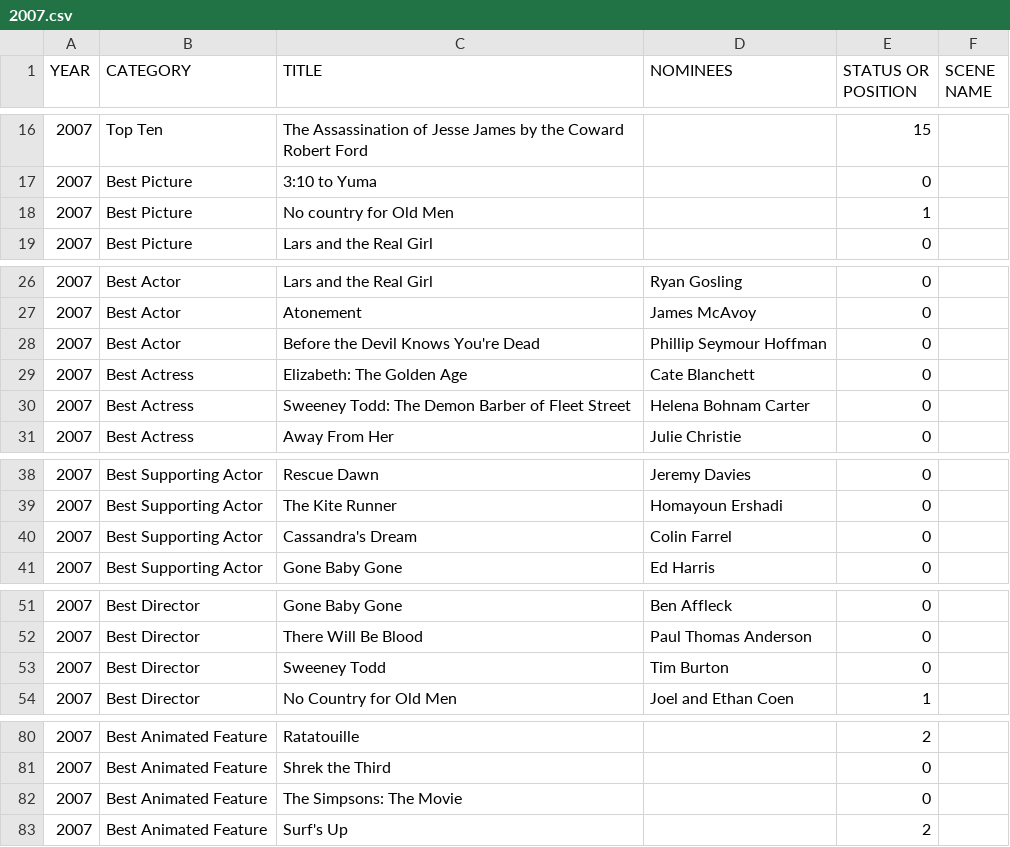
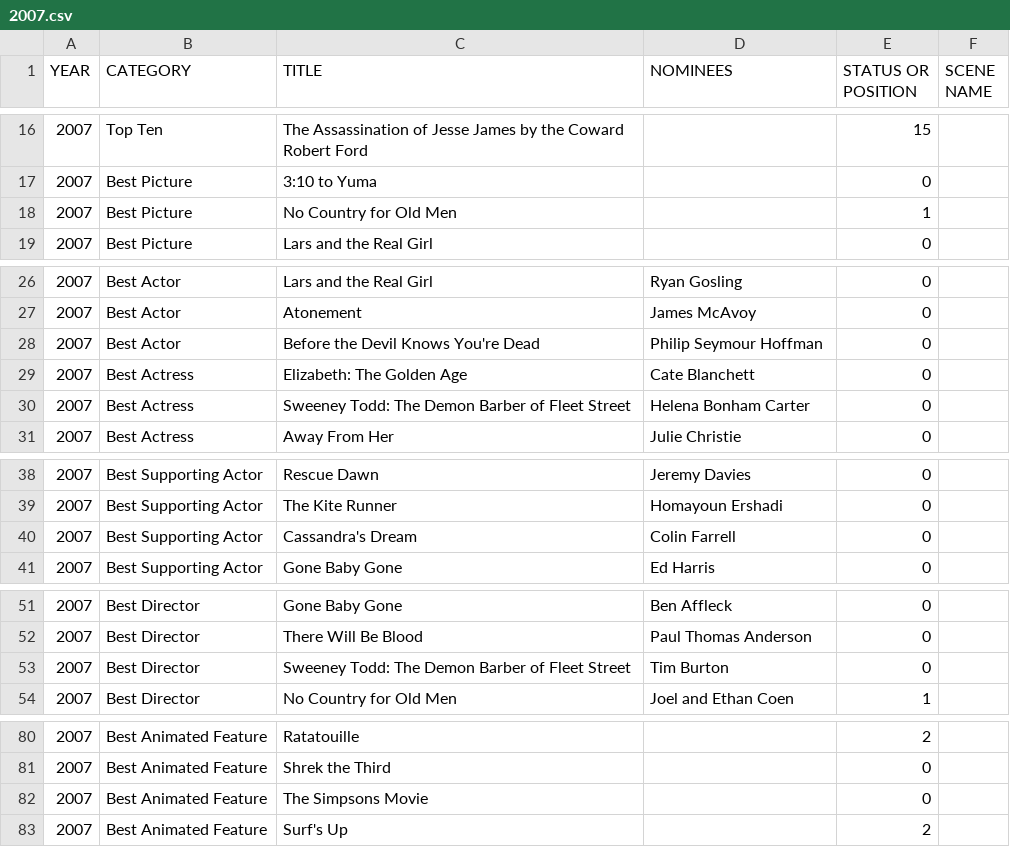
Before and after one commit to tgh/FiLTH, a CSV file: data/2007.csv, drawn as a sheet; only a part is shown, gaps mark what is left out; the diff covers the shown part only.

```diff
--- a/data/2007.csv
+++ b/data/2007.csv
@@ -17,3 +17,3 @@ YEAR,CATEGORY,TITLE,NOMINEES,STATUS OR POSITION,SCENE NAME
 2007,Best Picture,3:10 to Yuma,,0,
-2007,Best Picture,No country for Old Men,,1,
+2007,Best Picture,No Country for Old Men,,1,
 2007,Best Picture,Lars and the Real Girl,,0,
@@ -27,5 +27,5 @@ YEAR,CATEGORY,TITLE,NOMINEES,STATUS OR POSITION,SCENE NAME
 2007,Best Actor,Atonement,James McAvoy,0,
-2007,Best Actor,Before the Devil Knows You're Dead,Phillip Seymour Hoffman,0,
+2007,Best Actor,Before the Devil Knows You're Dead,Philip Seymour Hoffman,0,
 2007,Best Actress,Elizabeth: The Golden Age,Cate Blanchett,0,
-2007,Best Actress,Sweeney Todd: The Demon Barber of Fleet Street,Helena Bohnam Carter,0,
+2007,Best Actress,Sweeney Todd: The Demon Barber of Fleet Street,Helena Bonham Carter,0,
 2007,Best Actress,Away From Her,Julie Christie,0,
@@ -39,3 +39,3 @@ YEAR,CATEGORY,TITLE,NOMINEES,STATUS OR POSITION,SCENE NAME
 2007,Best Supporting Actor,The Kite Runner,Homayoun Ershadi,0,
-2007,Best Supporting Actor,Cassandra's Dream,Colin Farrel,0,
+2007,Best Supporting Actor,Cassandra's Dream,Colin Farrell,0,
 2007,Best Supporting Actor,Gone Baby Gone,Ed Harris,0,
@@ -52,3 +52,3 @@ YEAR,CATEGORY,TITLE,NOMINEES,STATUS OR POSITION,SCENE NAME
 2007,Best Director,There Will Be Blood,Paul Thomas Anderson,0,
-2007,Best Director,Sweeney Todd,Tim Burton,0,
+2007,Best Director,Sweeney Todd: The Demon Barber of Fleet Street,Tim Burton,0,
 2007,Best Director,No Country for Old Men,Joel and Ethan Coen,1,
@@ -81,3 +81,3 @@ YEAR,CATEGORY,TITLE,NOMINEES,STATUS OR POSITION,SCENE NAME
 2007,Best Animated Feature,Shrek the Third,,0,
-2007,Best Animated Feature,The Simpsons: The Movie,,0,
+2007,Best Animated Feature,The Simpsons Movie,,0,
 2007,Best Animated Feature,Surf's Up,,2,
```
Also changed, not shown: 2 edited cells elsewhere in this file, data/2006.csv, data/2008.csv, 8 other files.
